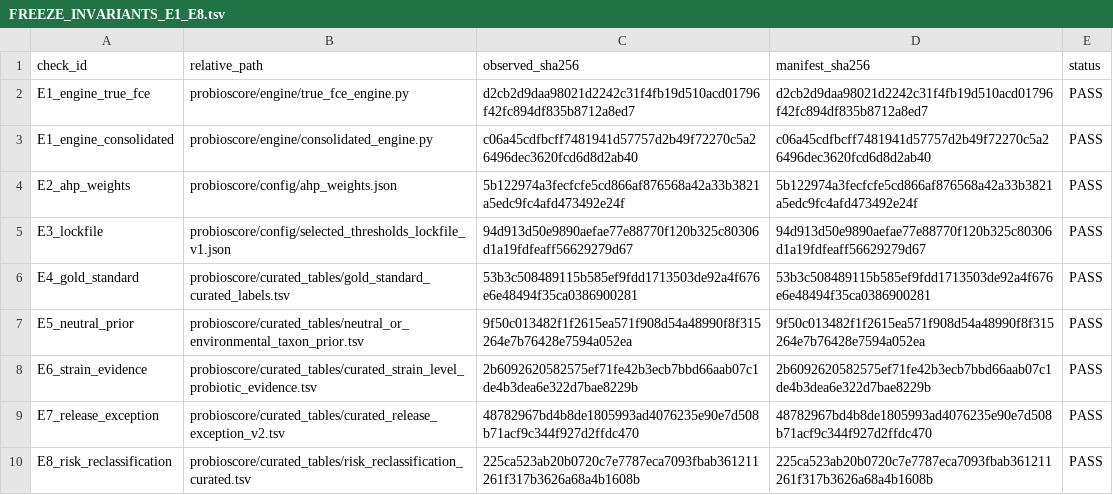
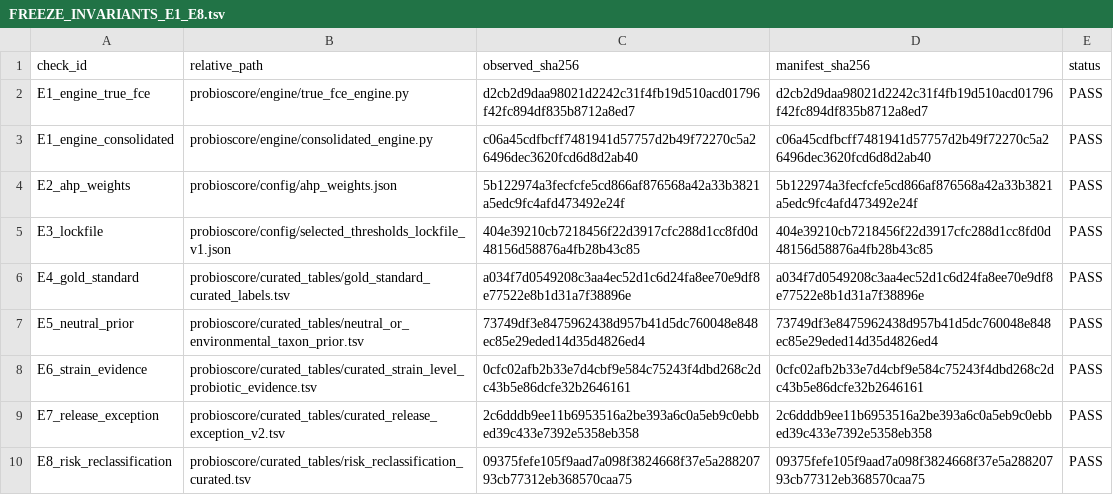
Before and after one commit to gomrima/ProbioScore, a TSV file: FREEZE_INVARIANTS_E1_E8.tsv, drawn as a sheet.

```diff
--- a/FREEZE_INVARIANTS_E1_E8.tsv
+++ b/FREEZE_INVARIANTS_E1_E8.tsv
@@ -4,7 +4,7 @@ E1_engine_consolidated	probioscore/engine/consolidated_engine.py	c06a45cdfbcff74
 E2_ahp_weights	probioscore/config/ahp_weights.json	5b122974a3fecfcfe5cd866af876568a42a33b3821a5edc9fc4afd473492e24f	5b122974a3fecfcfe5cd866af876568a42a33b3821a5edc9fc4afd473492e24f	PASS
-E3_lockfile	probioscore/config/selected_thresholds_lockfile_v1.json	94d913d50e9890aefae77e88770f120b325c80306d1a19fdfeaff56629279d67	94d913d50e9890aefae77e88770f120b325c80306d1a19fdfeaff56629279d67	PASS
-E4_gold_standard	probioscore/curated_tables/gold_standard_curated_labels.tsv	53b3c508489115b585ef9fdd1713503de92a4f676e6e48494f35ca0386900281	53b3c508489115b585ef9fdd1713503de92a4f676e6e48494f35ca0386900281	PASS
-E5_neutral_prior	probioscore/curated_tables/neutral_or_environmental_taxon_prior.tsv	9f50c013482f1f2615ea571f908d54a48990f8f315264e7b76428e7594a052ea	9f50c013482f1f2615ea571f908d54a48990f8f315264e7b76428e7594a052ea	PASS
-E6_strain_evidence	probioscore/curated_tables/curated_strain_level_probiotic_evidence.tsv	2b6092620582575ef71fe42b3ecb7bbd66aab07c1de4b3dea6e322d7bae8229b	2b6092620582575ef71fe42b3ecb7bbd66aab07c1de4b3dea6e322d7bae8229b	PASS
-E7_release_exception	probioscore/curated_tables/curated_release_exception_v2.tsv	48782967bd4b8de1805993ad4076235e90e7d508b71acf9c344f927d2ffdc470	48782967bd4b8de1805993ad4076235e90e7d508b71acf9c344f927d2ffdc470	PASS
-E8_risk_reclassification	probioscore/curated_tables/risk_reclassification_curated.tsv	225ca523ab20b0720c7e7787eca7093fbab361211261f317b3626a68a4b1608b	225ca523ab20b0720c7e7787eca7093fbab361211261f317b3626a68a4b1608b	PASS
+E3_lockfile	probioscore/config/selected_thresholds_lockfile_v1.json	404e39210cb7218456f22d3917cfc288d1cc8fd0d48156d58876a4fb28b43c85	404e39210cb7218456f22d3917cfc288d1cc8fd0d48156d58876a4fb28b43c85	PASS
+E4_gold_standard	probioscore/curated_tables/gold_standard_curated_labels.tsv	a034f7d0549208c3aa4ec52d1c6d24fa8ee70e9df8e77522e8b1d31a7f38896e	a034f7d0549208c3aa4ec52d1c6d24fa8ee70e9df8e77522e8b1d31a7f38896e	PASS
+E5_neutral_prior	probioscore/curated_tables/neutral_or_environmental_taxon_prior.tsv	73749df3e8475962438d957b41d5dc760048e848ec85e29eded14d35d4826ed4	73749df3e8475962438d957b41d5dc760048e848ec85e29eded14d35d4826ed4	PASS
+E6_strain_evidence	probioscore/curated_tables/curated_strain_level_probiotic_evidence.tsv	0cfc02afb2b33e7d4cbf9e584c75243f4dbd268c2dc43b5e86dcfe32b2646161	0cfc02afb2b33e7d4cbf9e584c75243f4dbd268c2dc43b5e86dcfe32b2646161	PASS
+E7_release_exception	probioscore/curated_tables/curated_release_exception_v2.tsv	2c6dddb9ee11b6953516a2be393a6c0a5eb9c0ebbed39c433e7392e5358eb358	2c6dddb9ee11b6953516a2be393a6c0a5eb9c0ebbed39c433e7392e5358eb358	PASS
+E8_risk_reclassification	probioscore/curated_tables/risk_reclassification_curated.tsv	09375fefe105f9aad7a098f3824668f37e5a28820793cb77312eb368570caa75	09375fefe105f9aad7a098f3824668f37e5a28820793cb77312eb368570caa75	PASS
```
Also changed, not shown: FINAL_RELEASE_MANIFEST.tsv, 11 other files.
